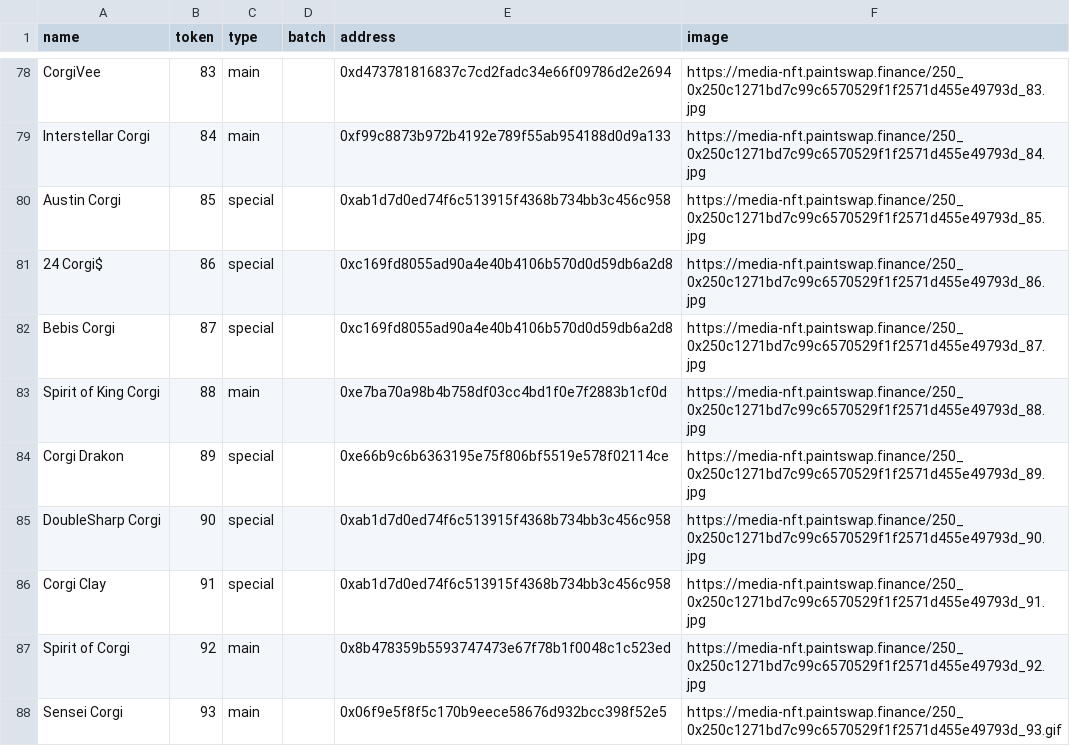
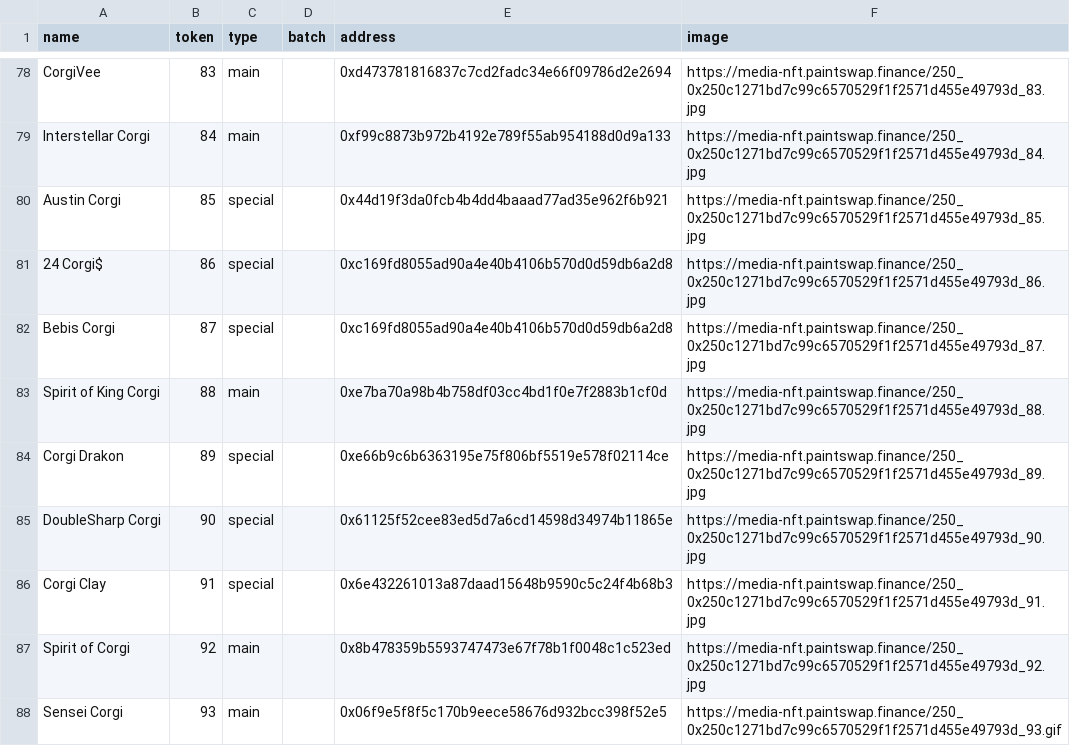
Before and after one commit to ALMIGHTYABE/FTM-Corgis-Tracker, a CSV file: data/corgis.csv, drawn as a sheet; only a part is shown, gaps mark what is left out.

```diff
--- a/data/corgis.csv
+++ b/data/corgis.csv
@@ -79,3 +79,3 @@ CorgiVee,83,main,,0xd473781816837c7cd2fadc34e66f09786d2e2694,https://media-nft.p
 Interstellar Corgi,84,main,,0xf99c8873b972b4192e789f55ab954188d0d9a133,https://media-nft.paintswap.finance/250_0x250c1271bd7c99c6570529f1f2571d455e49793d_84.jpg
-Austin Corgi,85,special,,0xab1d7d0ed74f6c513915f4368b734bb3c456c958,https://media-nft.paintswap.finance/250_0x250c1271bd7c99c6570529f1f2571d455e49793d_85.jpg
+Austin Corgi,85,special,,0x44d19f3da0fcb4b4dd4baaad77ad35e962f6b921,https://media-nft.paintswap.finance/250_0x250c1271bd7c99c6570529f1f2571d455e49793d_85.jpg
 24 Corgi$,86,special,,0xc169fd8055ad90a4e40b4106b570d0d59db6a2d8,https://media-nft.paintswap.finance/250_0x250c1271bd7c99c6570529f1f2571d455e49793d_86.jpg
@@ -84,4 +84,4 @@ Spirit of King Corgi,88,main,,0xe7ba70a98b4b758df03cc4bd1f0e7f2883b1cf0d,https:/
 Corgi Drakon,89,special,,0xe66b9c6b6363195e75f806bf5519e578f02114ce,https://media-nft.paintswap.finance/250_0x250c1271bd7c99c6570529f1f2571d455e49793d_89.jpg
-DoubleSharp Corgi,90,special,,0xab1d7d0ed74f6c513915f4368b734bb3c456c958,https://media-nft.paintswap.finance/250_0x250c1271bd7c99c6570529f1f2571d455e49793d_90.jpg
-Corgi Clay,91,special,,0xab1d7d0ed74f6c513915f4368b734bb3c456c958,https://media-nft.paintswap.finance/250_0x250c1271bd7c99c6570529f1f2571d455e49793d_91.jpg
+DoubleSharp Corgi,90,special,,0x61125f52cee83ed5d7a6cd14598d34974b11865e,https://media-nft.paintswap.finance/250_0x250c1271bd7c99c6570529f1f2571d455e49793d_90.jpg
+Corgi Clay,91,special,,0x6e432261013a87daad15648b9590c5c24f4b68b3,https://media-nft.paintswap.finance/250_0x250c1271bd7c99c6570529f1f2571d455e49793d_91.jpg
 Spirit of Corgi,92,main,,0x8b478359b5593747473e67f78b1f0048c1c523ed,https://media-nft.paintswap.finance/250_0x250c1271bd7c99c6570529f1f2571d455e49793d_92.jpg
```
Also changed, not shown: data/Address List.csv, data/Tickets Address Wise.csv.
